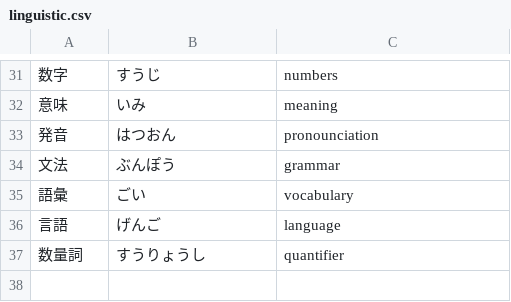
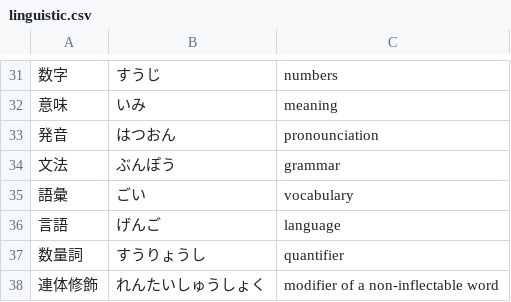
Before and after one commit to User65-87-11/kotoba_bot_random_kanji, a CSV file: data/decks/linguistic.csv, drawn as a sheet; only a part is shown, gaps mark what is left out.

```diff
--- a/data/decks/linguistic.csv
+++ b/data/decks/linguistic.csv
@@ -37 +37,2 @@
 数量詞,すうりょうし,quantifier
+連体修飾,れんたいしゅうしょく,modifier of a non-inflectable word
```
Also changed, not shown: data/decks/minna04.csv, kotoba_csv/out_reps.csv, 2 other files.
